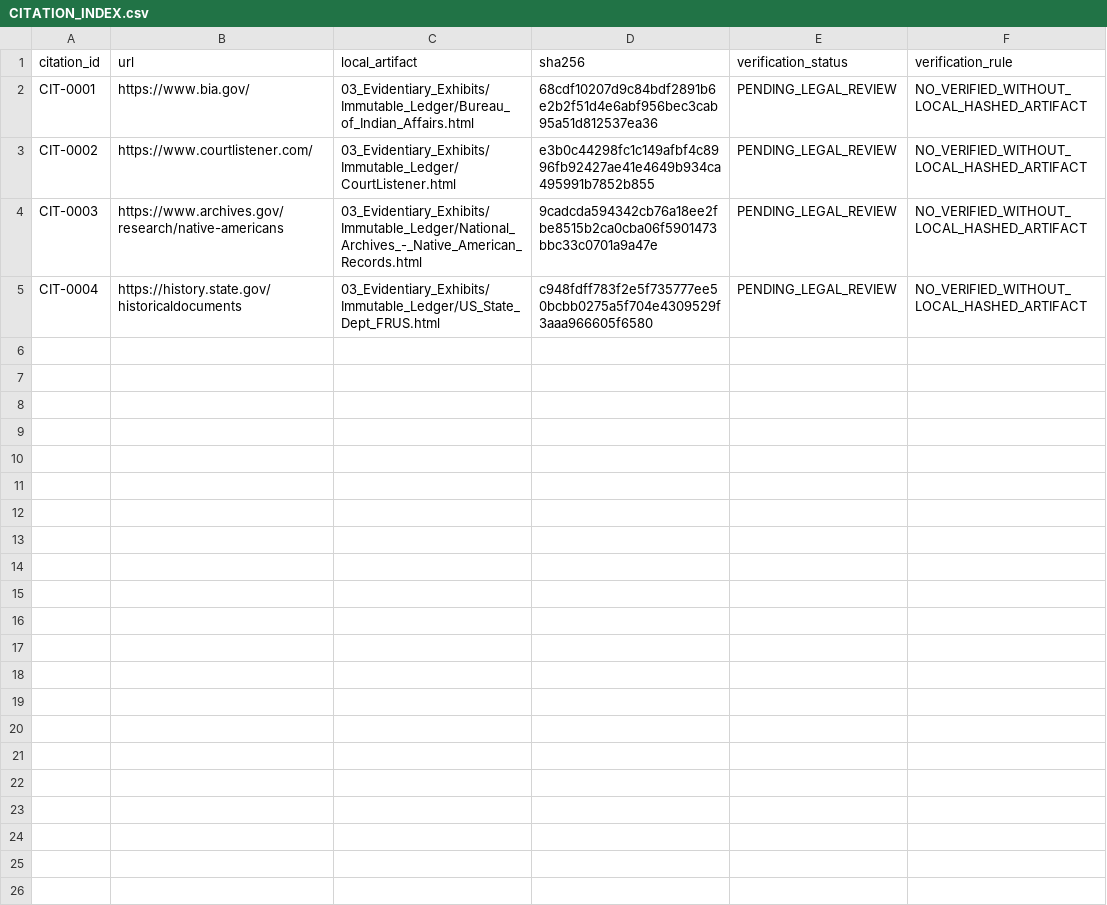
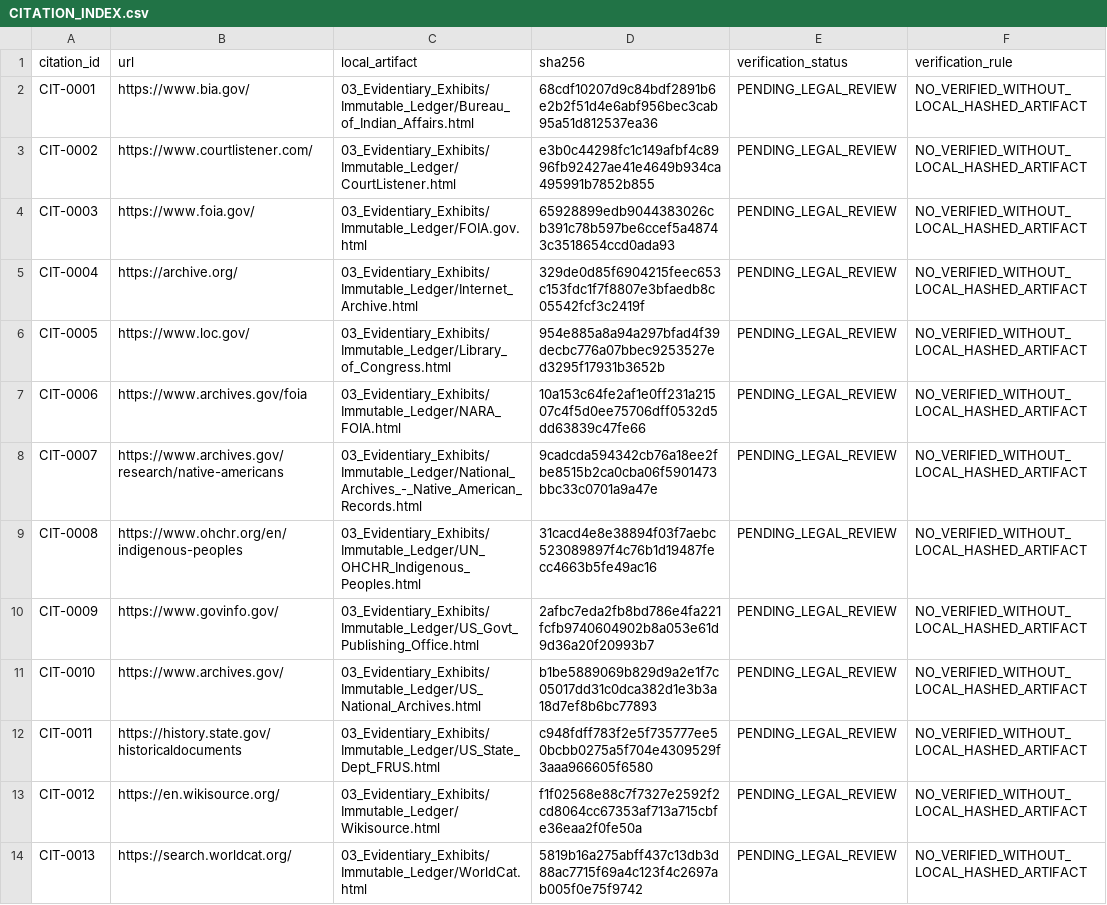
Before and after one commit to GlobalRestitutionAlliance/turtle-island-us-la-jena-band-of-choctaw-indians-master-litigation, a CSV file: 03_Evidentiary_Exhibits/CITATION_INDEX.csv, drawn as a sheet.

Commit message:
Batch 2b: harvest expanded sources, citations, manifests

```diff
--- a/03_Evidentiary_Exhibits/CITATION_INDEX.csv
+++ b/03_Evidentiary_Exhibits/CITATION_INDEX.csv
@@ -3,3 +3,12 @@ CIT-0001,https://www.bia.gov/,03_Evidentiary_Exhibits/Immutable_Ledger/Bureau_of
 CIT-0002,https://www.courtlistener.com/,03_Evidentiary_Exhibits/Immutable_Ledger/CourtListener.html,e3b0c44298fc1c149afbf4c8996fb92427ae41e4649b934ca495991b7852b855,PENDING_LEGAL_REVIEW,NO_VERIFIED_WITHOUT_LOCAL_HASHED_ARTIFACT
-CIT-0003,https://www.archives.gov/research/native-americans,03_Evidentiary_Exhibits/Immutable_Ledger/National_Archives_-_Native_American_Records.html,9cadcda594342cb76a18ee2fbe8515b2ca0cba06f5901473bbc33c0701a9a47e,PENDING_LEGAL_REVIEW,NO_VERIFIED_WITHOUT_LOCAL_HASHED_ARTIFACT
-CIT-0004,https://history.state.gov/historicaldocuments,03_Evidentiary_Exhibits/Immutable_Ledger/US_State_Dept_FRUS.html,c948fdff783f2e5f735777ee50bcbb0275a5f704e4309529f3aaa966605f6580,PENDING_LEGAL_REVIEW,NO_VERIFIED_WITHOUT_LOCAL_HASHED_ARTIFACT
+CIT-0003,https://www.foia.gov/,03_Evidentiary_Exhibits/Immutable_Ledger/FOIA.gov.html,65928899edb9044383026cb391c78b597be6ccef5a48743c3518654ccd0ada93,PENDING_LEGAL_REVIEW,NO_VERIFIED_WITHOUT_LOCAL_HASHED_ARTIFACT
+CIT-0004,https://archive.org/,03_Evidentiary_Exhibits/Immutable_Ledger/Internet_Archive.html,329de0d85f6904215feec653c153fdc1f7f8807e3bfaedb8c05542fcf3c2419f,PENDING_LEGAL_REVIEW,NO_VERIFIED_WITHOUT_LOCAL_HASHED_ARTIFACT
+CIT-0005,https://www.loc.gov/,03_Evidentiary_Exhibits/Immutable_Ledger/Library_of_Congress.html,954e885a8a94a297bfad4f39decbc776a07bbec9253527ed3295f17931b3652b,PENDING_LEGAL_REVIEW,NO_VERIFIED_WITHOUT_LOCAL_HASHED_ARTIFACT
+CIT-0006,https://www.archives.gov/foia,03_Evidentiary_Exhibits/Immutable_Ledger/NARA_FOIA.html,10a153c64fe2af1e0ff231a21507c4f5d0ee75706dff0532d5dd63839c47fe66,PENDING_LEGAL_REVIEW,NO_VERIFIED_WITHOUT_LOCAL_HASHED_ARTIFACT
+CIT-0007,https://www.archives.gov/research/native-americans,03_Evidentiary_Exhibits/Immutable_Ledger/National_Archives_-_Native_American_Records.html,9cadcda594342cb76a18ee2fbe8515b2ca0cba06f5901473bbc33c0701a9a47e,PENDING_LEGAL_REVIEW,NO_VERIFIED_WITHOUT_LOCAL_HASHED_ARTIFACT
+CIT-0008,https://www.ohchr.org/en/indigenous-peoples,03_Evidentiary_Exhibits/Immutable_Ledger/UN_OHCHR_Indigenous_Peoples.html,31cacd4e8e38894f03f7aebc523089897f4c76b1d19487fecc4663b5fe49ac16,PENDING_LEGAL_REVIEW,NO_VERIFIED_WITHOUT_LOCAL_HASHED_ARTIFACT
+CIT-0009,https://www.govinfo.gov/,03_Evidentiary_Exhibits/Immutable_Ledger/US_Govt_Publishing_Office.html,2afbc7eda2fb8bd786e4fa221fcfb9740604902b8a053e61d9d36a20f20993b7,PENDING_LEGAL_REVIEW,NO_VERIFIED_WITHOUT_LOCAL_HASHED_ARTIFACT
+CIT-0010,https://www.archives.gov/,03_Evidentiary_Exhibits/Immutable_Ledger/US_National_Archives.html,b1be5889069b829d9a2e1f7c05017dd31c0dca382d1e3b3a18d7ef8b6bc77893,PENDING_LEGAL_REVIEW,NO_VERIFIED_WITHOUT_LOCAL_HASHED_ARTIFACT
+CIT-0011,https://history.state.gov/historicaldocuments,03_Evidentiary_Exhibits/Immutable_Ledger/US_State_Dept_FRUS.html,c948fdff783f2e5f735777ee50bcbb0275a5f704e4309529f3aaa966605f6580,PENDING_LEGAL_REVIEW,NO_VERIFIED_WITHOUT_LOCAL_HASHED_ARTIFACT
+CIT-0012,https://en.wikisource.org/,03_Evidentiary_Exhibits/Immutable_Ledger/Wikisource.html,f1f02568e88c7f7327e2592f2cd8064cc67353af713a715cbfe36eaa2f0fe50a,PENDING_LEGAL_REVIEW,NO_VERIFIED_WITHOUT_LOCAL_HASHED_ARTIFACT
+CIT-0013,https://search.worldcat.org/,03_Evidentiary_Exhibits/Immutable_Ledger/WorldCat.html,5819b16a275abff437c13db3d88ac7715f69a4c123f4c2697ab005f0e75f9742,PENDING_LEGAL_REVIEW,NO_VERIFIED_WITHOUT_LOCAL_HASHED_ARTIFACT
```
Also changed, not shown: 34 other files.
